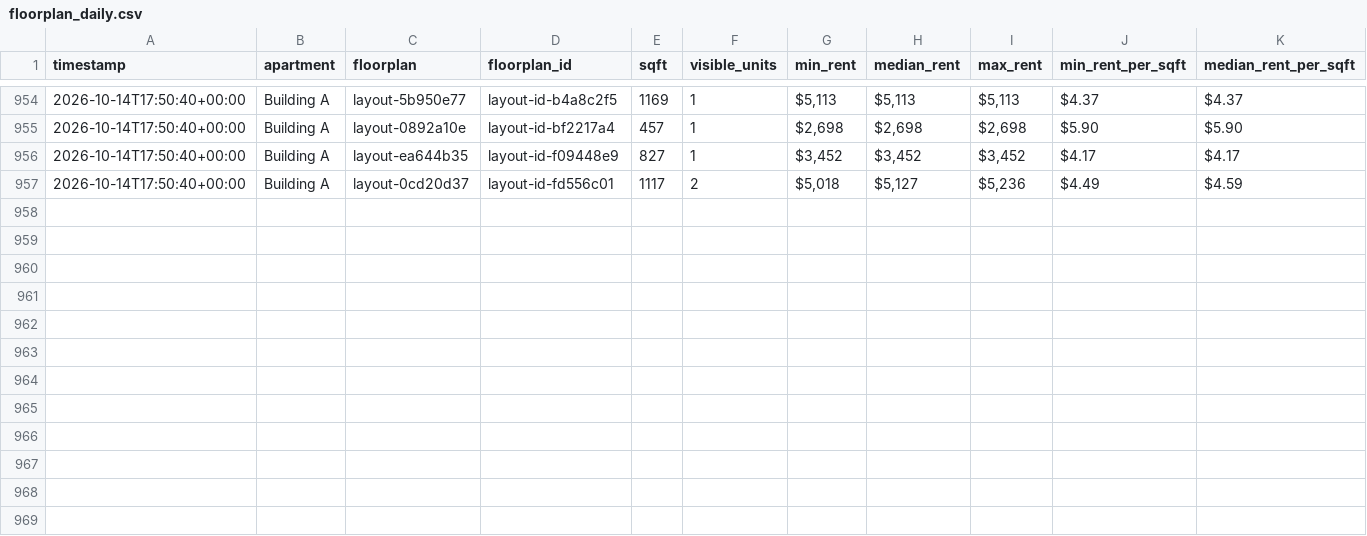
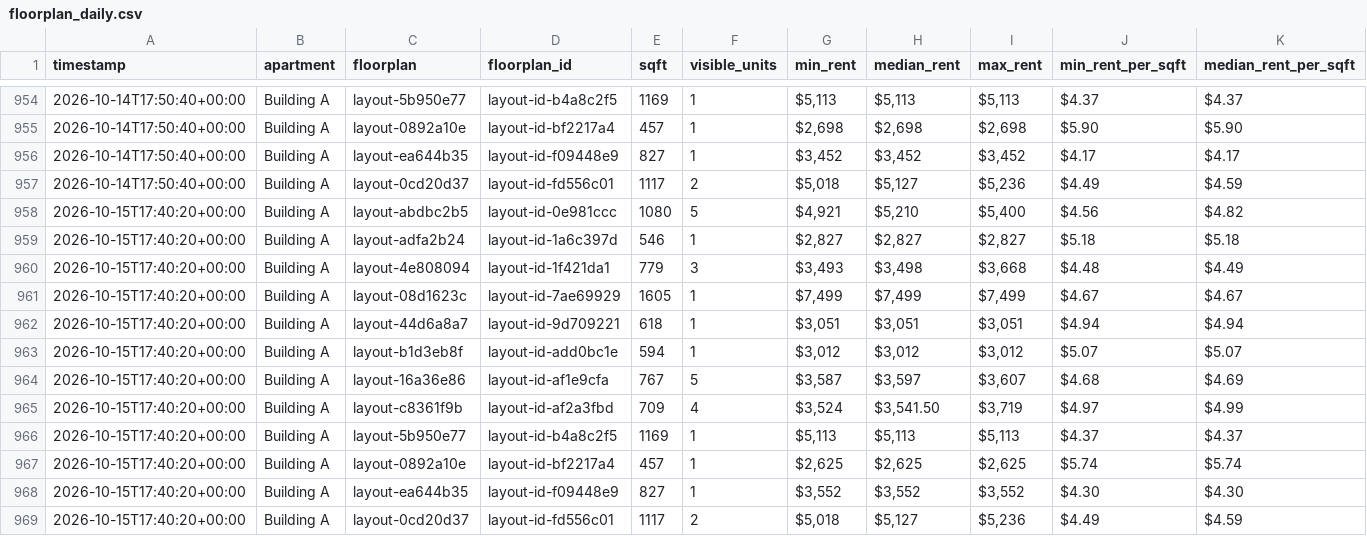
Before and after one commit to playuhh/tracker, a CSV file: data/floorplan_daily.csv, drawn as a sheet; only a part is shown, gaps mark what is left out; rows hold the shown columns only; the diff names each change by its address in the sheet, - before the commit and + after, or states it on an @@ line.

```diff
--- a/data/floorplan_daily.csv
+++ b/data/floorplan_daily.csv
+row 958: 2026-10-15T17:40:20+00:00 | Building A | layout-abdbc2b5 | layout-id-0e981ccc | 1080 | 5 | $4,921 | $5,210 | $5,400 | $4.56 | $4.82
+row 959: 2026-10-15T17:40:20+00:00 | Building A | layout-adfa2b24 | layout-id-1a6c397d | 546 | 1 | $2,827 | $2,827 | $2,827 | $5.18 | $5.18
+row 960: 2026-10-15T17:40:20+00:00 | Building A | layout-4e808094 | layout-id-1f421da1 | 779 | 3 | $3,493 | $3,498 | $3,668 | $4.48 | $4.49
+row 961: 2026-10-15T17:40:20+00:00 | Building A | layout-08d1623c | layout-id-7ae69929 | 1605 | 1 | $7,499 | $7,499 | $7,499 | $4.67 | $4.67
+row 962: 2026-10-15T17:40:20+00:00 | Building A | layout-44d6a8a7 | layout-id-9d709221 | 618 | 1 | $3,051 | $3,051 | $3,051 | $4.94 | $4.94
+row 963: 2026-10-15T17:40:20+00:00 | Building A | layout-b1d3eb8f | layout-id-add0bc1e | 594 | 1 | $3,012 | $3,012 | $3,012 | $5.07 | $5.07
+row 964: 2026-10-15T17:40:20+00:00 | Building A | layout-16a36e86 | layout-id-af1e9cfa | 767 | 5 | $3,587 | $3,597 | $3,607 | $4.68 | $4.69
+row 965: 2026-10-15T17:40:20+00:00 | Building A | layout-c8361f9b | layout-id-af2a3fbd | 709 | 4 | $3,524 | $3,541.50 | $3,719 | $4.97 | $4.99
+row 966: 2026-10-15T17:40:20+00:00 | Building A | layout-5b950e77 | layout-id-b4a8c2f5 | 1169 | 1 | $5,113 | $5,113 | $5,113 | $4.37 | $4.37
+row 967: 2026-10-15T17:40:20+00:00 | Building A | layout-0892a10e | layout-id-bf2217a4 | 457 | 1 | $2,625 | $2,625 | $2,625 | $5.74 | $5.74
+row 968: 2026-10-15T17:40:20+00:00 | Building A | layout-ea644b35 | layout-id-f09448e9 | 827 | 1 | $3,552 | $3,552 | $3,552 | $4.30 | $4.30
+row 969: 2026-10-15T17:40:20+00:00 | Building A | layout-0cd20d37 | layout-id-fd556c01 | 1117 | 2 | $5,018 | $5,127 | $5,236 | $4.49 | $4.59
```
Also changed, not shown: data/scrape_runs.csv, data/unit_prices.csv, 2 other files.
